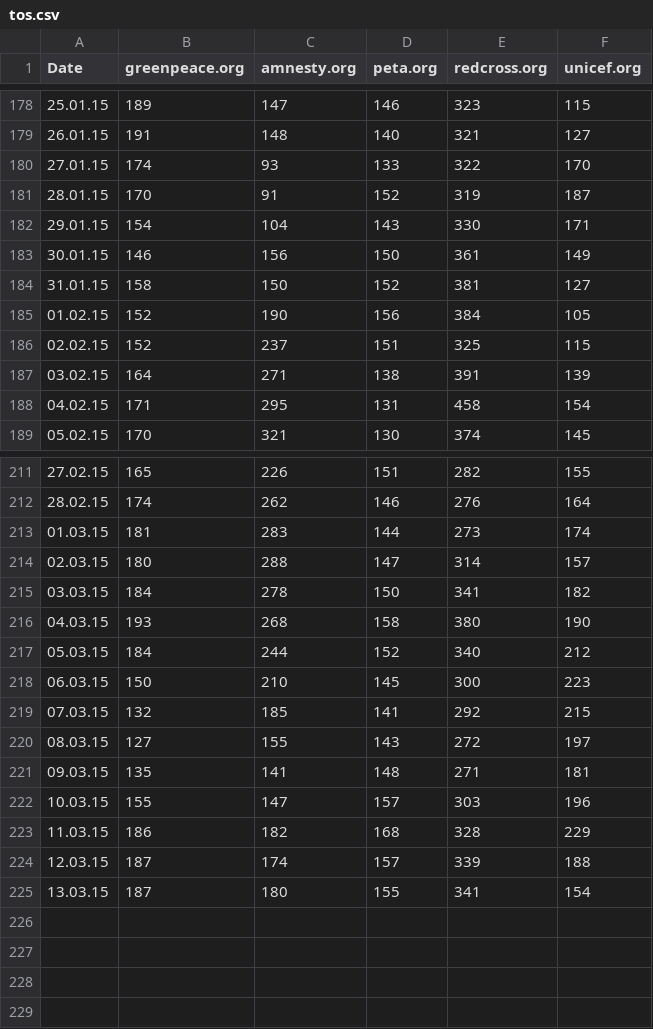
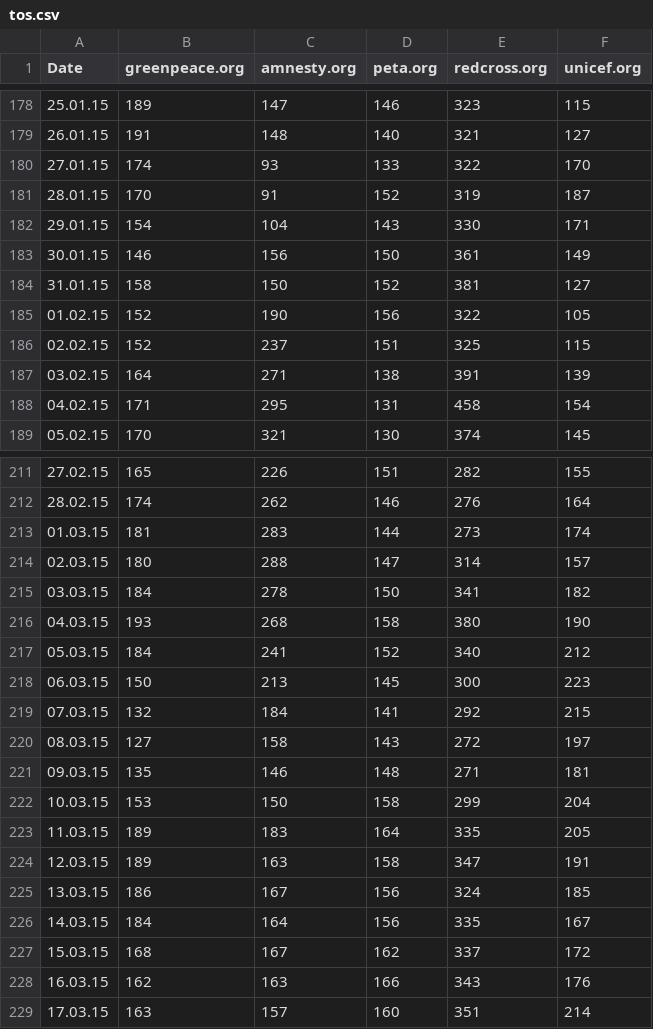
Before and after one commit to mhnierhoff/TOSA, a CSV file: data/tos.csv, drawn as a sheet; only a part is shown, gaps mark what is left out.

```diff
--- a/data/tos.csv
+++ b/data/tos.csv
@@ -184,3 +184,3 @@ Date;greenpeace.org;amnesty.org;peta.org;redcross.org;unicef.org
 31.01.15;158;150;152;381;127
-01.02.15;152;190;156;384;105
+01.02.15;152;190;156;322;105
 02.02.15;152;237;151;325;115
@@ -216,10 +216,14 @@ Date;greenpeace.org;amnesty.org;peta.org;redcross.org;unicef.org
 04.03.15;193;268;158;380;190
-05.03.15;184;244;152;340;212
-06.03.15;150;210;145;300;223
-07.03.15;132;185;141;292;215
-08.03.15;127;155;143;272;197
-09.03.15;135;141;148;271;181
-10.03.15;155;147;157;303;196
-11.03.15;186;182;168;328;229
-12.03.15;187;174;157;339;188
-13.03.15;187;180;155;341;154
+05.03.15;184;241;152;340;212
+06.03.15;150;213;145;300;223
+07.03.15;132;184;141;292;215
+08.03.15;127;158;143;272;197
+09.03.15;135;146;148;271;181
+10.03.15;153;150;158;299;204
+11.03.15;189;183;164;335;205
+12.03.15;189;163;158;347;191
+13.03.15;186;167;156;324;185
+14.03.15;184;164;156;335;167
+15.03.15;168;167;162;337;172
+16.03.15;162;163;166;343;176
+17.03.15;163;157;160;351;214
```
Also changed, not shown: data/data.csv, 3 other files.
